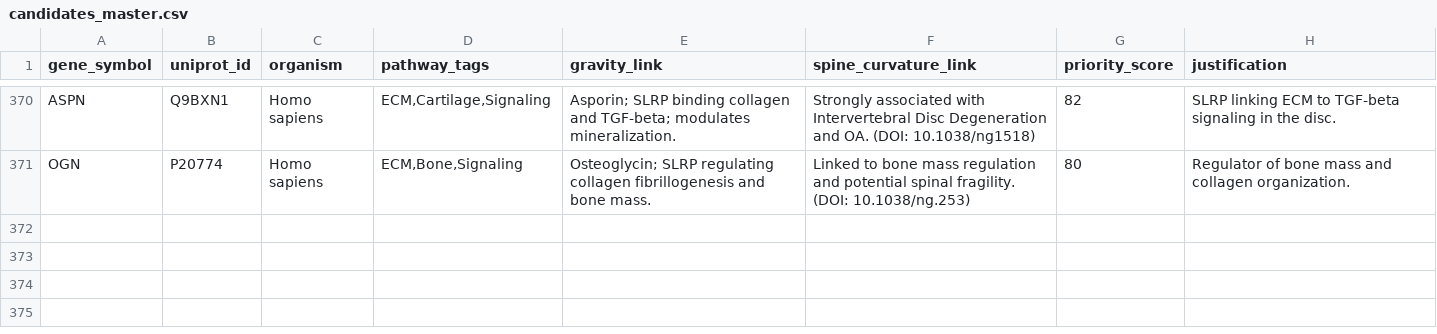
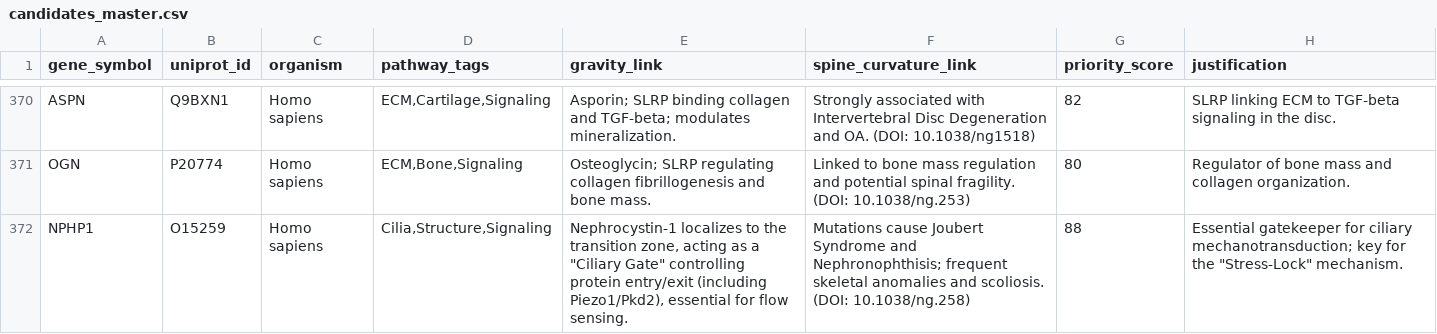
Before and after one commit to sayuj1989-ops/life, a CSV file: data/candidates_master.csv, drawn as a sheet; only a part is shown, gaps mark what is left out.

Commit message:
Implement Piezo-Cilia Stress-Lock Mechanism Proof and Candidate Update (#747)

```diff
--- a/data/candidates_master.csv
+++ b/data/candidates_master.csv
@@ -371 +371,2 @@ ASPN,Q9BXN1,Homo sapiens,"ECM,Cartilage,Signaling",Asporin; SLRP binding collage
 OGN,P20774,Homo sapiens,"ECM,Bone,Signaling",Osteoglycin; SLRP regulating collagen fibrillogenesis and bone mass.,Linked to bone mass regulation and potential spinal fragility. (DOI: 10.1038/ng.253),80,Regulator of bone mass and collagen organization.
+NPHP1,O15259,Homo sapiens,"Cilia,Structure,Signaling","Nephrocystin-1 localizes to the transition zone, acting as a ""Ciliary Gate"" controlling protein entry/exit (including Piezo1/Pkd2), essential for flow sensing.","Mutations cause Joubert Syndrome and Nephronophthisis; frequent skeletal anomalies and scoliosis. (DOI: 10.1038/ng.258)",88,"Essential gatekeeper for ciliary mechanotransduction; key for the ""Stress-Lock"" mechanism."
```
Also changed, not shown: outputs/reproducible_protein_sim/results.csv, 6 other files.
